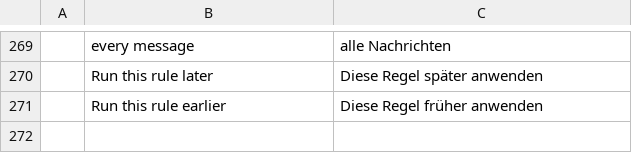
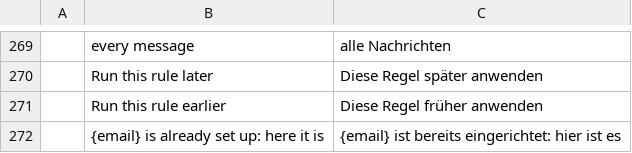
Before and after one commit to StDenis1980/ibercorreo, a TSV file: crates/ui-egui/src/i18n/de.tsv, drawn as a sheet; only a part is shown, gaps mark what is left out; the diff names each change by its address in the sheet, - before the commit and + after, or states it on an @@ line.

```diff
--- a/crates/ui-egui/src/i18n/de.tsv
+++ b/crates/ui-egui/src/i18n/de.tsv
+row 272:  | {email} is already set up: here it is | {email} ist bereits eingerichtet: hier ist es
```
Also changed, not shown: crates/ui-egui/src/i18n/ca.tsv, crates/ui-egui/src/i18n/es.tsv, 9 other files.
